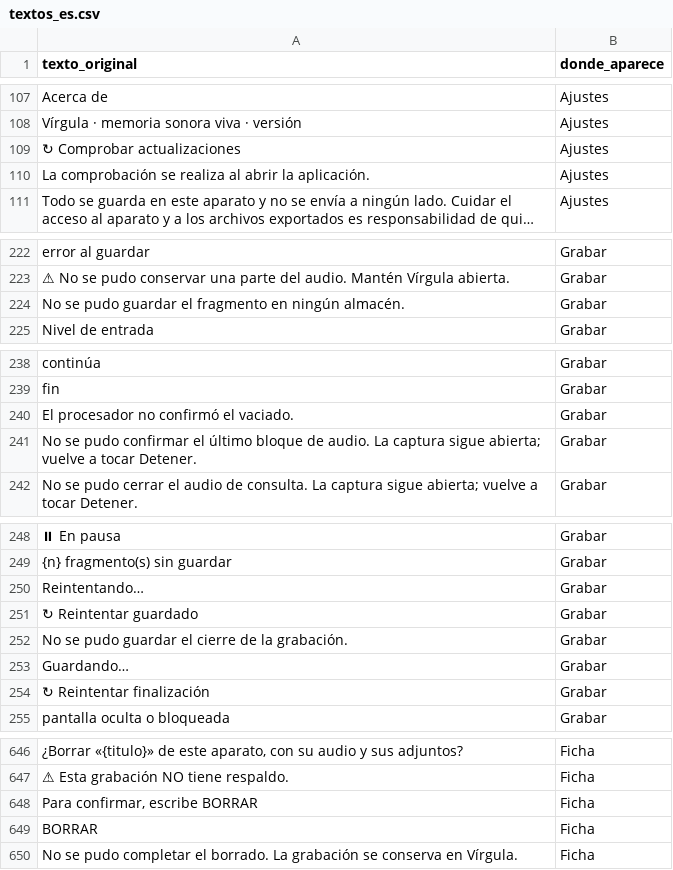
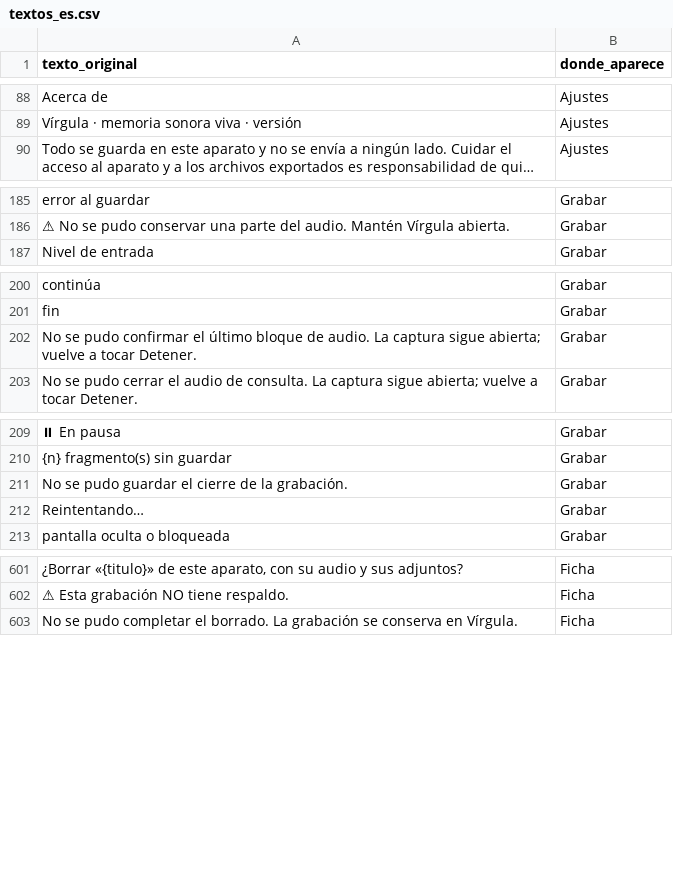
Before and after one commit to joalesmu/virgula, a CSV file: idiomas/textos_es.csv, drawn as a sheet; only a part is shown, gaps mark what is left out; long unchanged cells end in …; removed rows and columns are numbered as before the commit, all else as after; the diff covers the shown part only; the diff names each change by its address in the sheet, - before the commit and + after, or states it on an @@ line.

```diff
--- a/idiomas/textos_es.csv
+++ b/idiomas/textos_es.csv
-row 109: ↻ Comprobar actualizaciones | Ajustes
-row 110: La comprobación se realiza al abrir la aplicación. | Ajustes
-row 224: No se pudo guardar el fragmento en ningún almacén. | Grabar
-row 240: El procesador no confirmó el vaciado. | Grabar
@@ row 252 moved to row 211: No se pudo guardar el cierre de la graba… @@
-row 251: ↻ Reintentar guardado | Grabar
-row 253: Guardando… | Grabar
-row 254: ↻ Reintentar finalización | Grabar
-row 648: Para confirmar, escribe BORRAR | Ficha
-row 649: BORRAR | Ficha
```
Also changed, not shown: 12 added rows, 55 removed rows and 2 moved rows elsewhere in this file, 1 other file.
